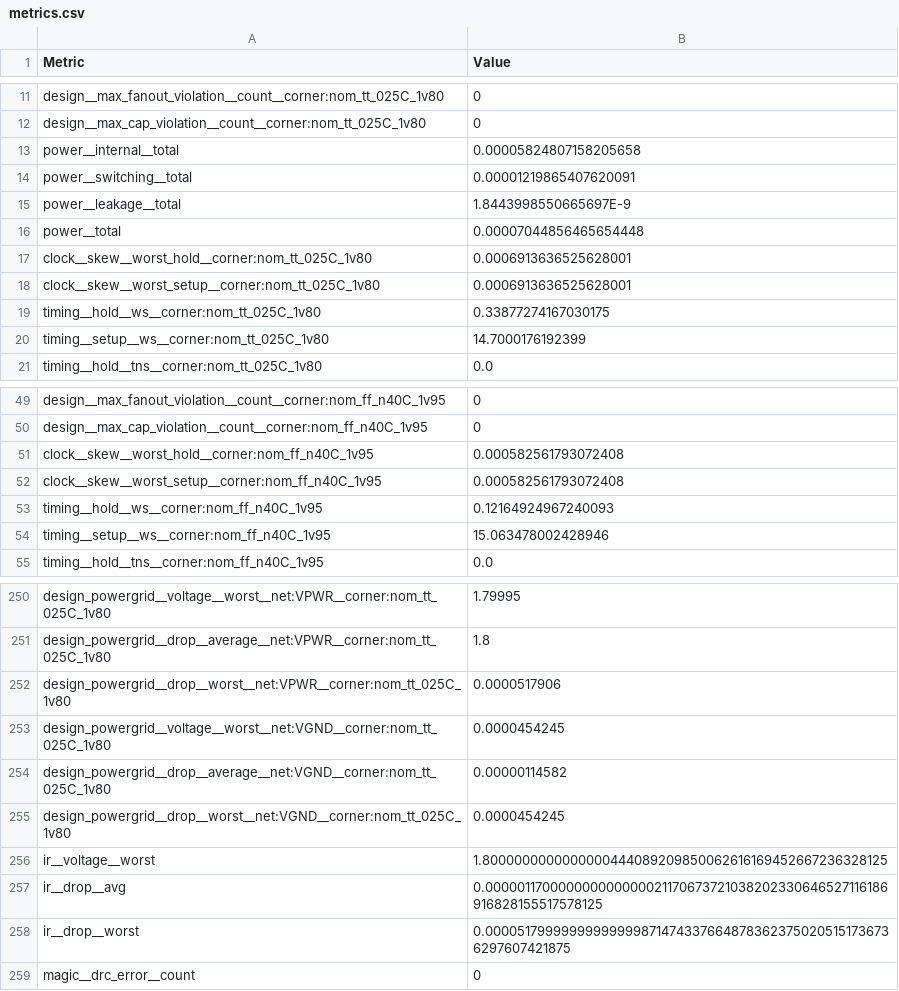
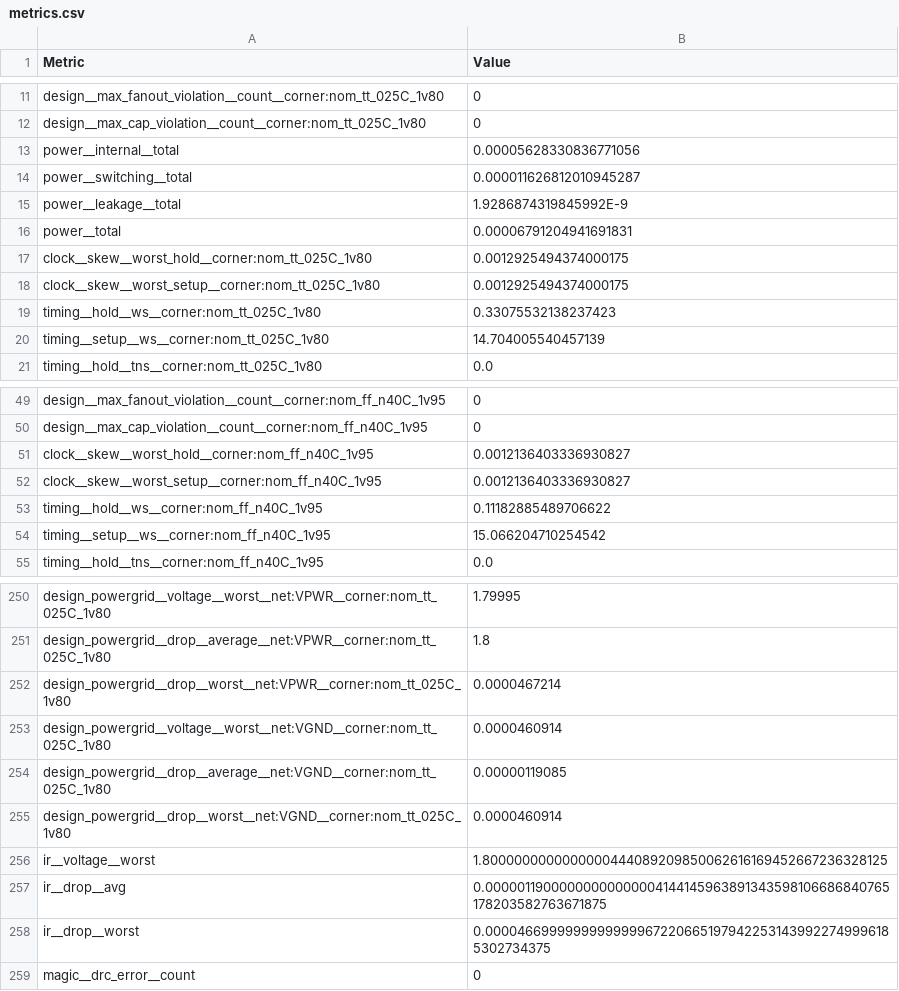
Before and after one commit to TinyTapeout/tinytapeout-09, a CSV file: projects/tt_um_senolgulgonul/stats/metrics.csv, drawn as a sheet; only a part is shown, gaps mark what is left out; the diff covers the shown part only.

```diff
--- a/projects/tt_um_senolgulgonul/stats/metrics.csv
+++ b/projects/tt_um_senolgulgonul/stats/metrics.csv
@@ -12,10 +12,10 @@ design__max_fanout_violation__count__corner:nom_tt_025C_1v80,0
 design__max_cap_violation__count__corner:nom_tt_025C_1v80,0
-power__internal__total,0.00005824807158205658
-power__switching__total,0.00001219865407620091
-power__leakage__total,1.8443998550665697E-9
-power__total,0.00007044856465654448
-clock__skew__worst_hold__corner:nom_tt_025C_1v80,0.0006913636525628001
-clock__skew__worst_setup__corner:nom_tt_025C_1v80,0.0006913636525628001
-timing__hold__ws__corner:nom_tt_025C_1v80,0.33877274167030175
-timing__setup__ws__corner:nom_tt_025C_1v80,14.7000176192399
+power__internal__total,0.00005628330836771056
+power__switching__total,0.000011626812010945287
+power__leakage__total,1.9286874319845992E-9
+power__total,0.00006791204941691831
+clock__skew__worst_hold__corner:nom_tt_025C_1v80,0.0012925494374000175
+clock__skew__worst_setup__corner:nom_tt_025C_1v80,0.0012925494374000175
+timing__hold__ws__corner:nom_tt_025C_1v80,0.33075532138237423
+timing__setup__ws__corner:nom_tt_025C_1v80,14.704005540457139
 timing__hold__tns__corner:nom_tt_025C_1v80,0.0
@@ -50,6 +50,6 @@ design__max_fanout_violation__count__corner:nom_ff_n40C_1v95,0
 design__max_cap_violation__count__corner:nom_ff_n40C_1v95,0
-clock__skew__worst_hold__corner:nom_ff_n40C_1v95,0.000582561793072408
-clock__skew__worst_setup__corner:nom_ff_n40C_1v95,0.000582561793072408
-timing__hold__ws__corner:nom_ff_n40C_1v95,0.12164924967240093
-timing__setup__ws__corner:nom_ff_n40C_1v95,15.063478002428946
+clock__skew__worst_hold__corner:nom_ff_n40C_1v95,0.0012136403336930827
+clock__skew__worst_setup__corner:nom_ff_n40C_1v95,0.0012136403336930827
+timing__hold__ws__corner:nom_ff_n40C_1v95,0.11182885489706622
+timing__setup__ws__corner:nom_ff_n40C_1v95,15.066204710254542
 timing__hold__tns__corner:nom_ff_n40C_1v95,0.0
@@ -251,9 +251,9 @@ design_powergrid__voltage__worst__net:VPWR__corner:nom_tt_025C_1v80,1.79995
 design_powergrid__drop__average__net:VPWR__corner:nom_tt_025C_1v80,1.8
-design_powergrid__drop__worst__net:VPWR__corner:nom_tt_025C_1v80,0.0000517906
-design_powergrid__voltage__worst__net:VGND__corner:nom_tt_025C_1v80,0.0000454245
-design_powergrid__drop__average__net:VGND__corner:nom_tt_025C_1v80,0.00000114582
-design_powergrid__drop__worst__net:VGND__corner:nom_tt_025C_1v80,0.0000454245
+design_powergrid__drop__worst__net:VPWR__corner:nom_tt_025C_1v80,0.0000467214
+design_powergrid__voltage__worst__net:VGND__corner:nom_tt_025C_1v80,0.0000460914
+design_powergrid__drop__average__net:VGND__corner:nom_tt_025C_1v80,0.00000119085
+design_powergrid__drop__worst__net:VGND__corner:nom_tt_025C_1v80,0.0000460914
 ir__voltage__worst,1.8000000000000000444089209850062616169452667236328125
-ir__drop__avg,0.000001170000000000000021170673721038202330646527116186916828155517578125
-ir__drop__worst,0.000051799999999999998714743376648783623750205151736736297607421875
+ir__drop__avg,0.00000119000000000000004144145963891343598106686840765178203582763671875
+ir__drop__worst,0.00004669999999999999672206651979422531439922749996185302734375
 magic__drc_error__count,0
```
Also changed, not shown: 51 edited cells elsewhere in this file, 4 other files.
